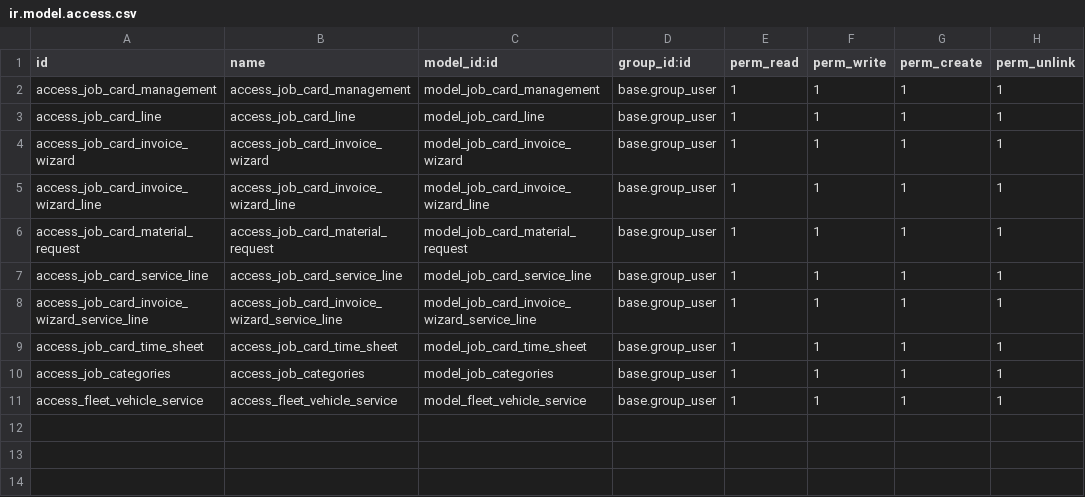
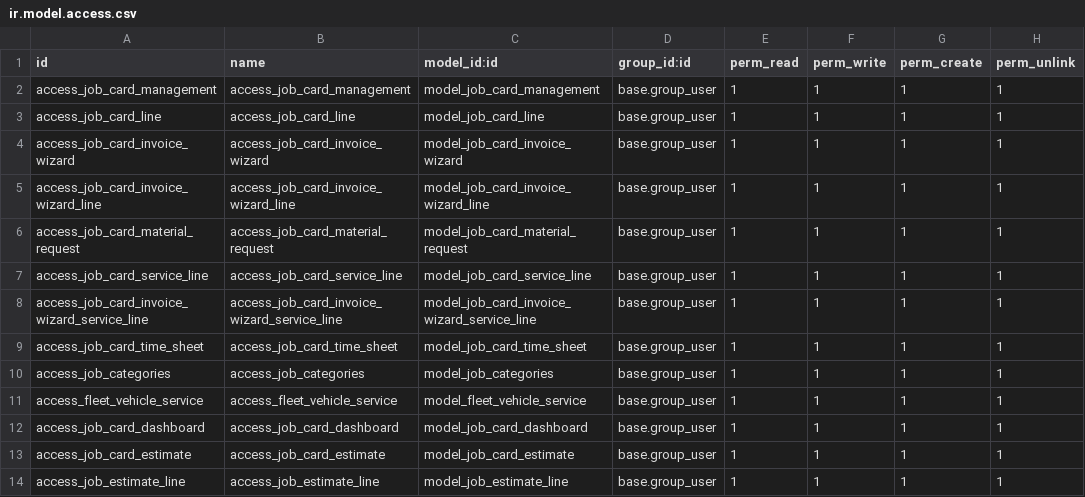
Before and after one commit to Atlabs2025/Fleet-Management, a CSV file: atlbs_job_card/security/ir.model.access.csv, drawn as a sheet; the diff names each change by its address in the sheet, - before the commit and + after, or states it on an @@ line.

```diff
--- a/atlbs_job_card/security/ir.model.access.csv
+++ b/atlbs_job_card/security/ir.model.access.csv
+row 12: access_job_card_dashboard | access_job_card_dashboard | model_job_card_dashboard | base.group_user | 1 | 1 | 1 | 1
+row 13: access_job_card_estimate | access_job_card_estimate | model_job_card_estimate | base.group_user | 1 | 1 | 1 | 1
+row 14: access_job_estimate_line | access_job_estimate_line | model_job_estimate_line | base.group_user | 1 | 1 | 1 | 1
```
Also changed, not shown: 15 other files.
